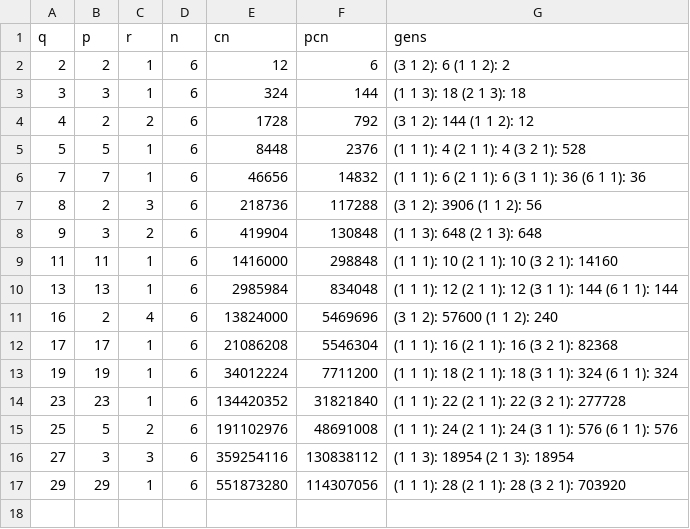
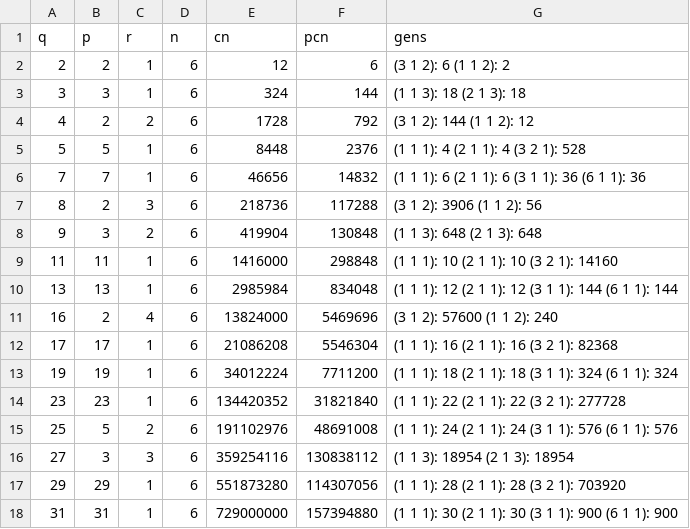
Before and after one commit to hackenbergstefan/masterarbeit, a CSV file: Sage/outputs/enumerationsPCN_N_6.csv, drawn as a sheet; the diff names each change by its address in the sheet, - before the commit and + after, or states it on an @@ line.

Commit message:
added new output

```diff
--- a/Sage/outputs/enumerationsPCN_N_6.csv
+++ b/Sage/outputs/enumerationsPCN_N_6.csv
+row 18: 31 | 31 | 1 | 6 | 729000000 | 157394880 | (1 1 1): 30 (2 1 1): 30 (3 1 1): 900 (6 1 1): 900
```
